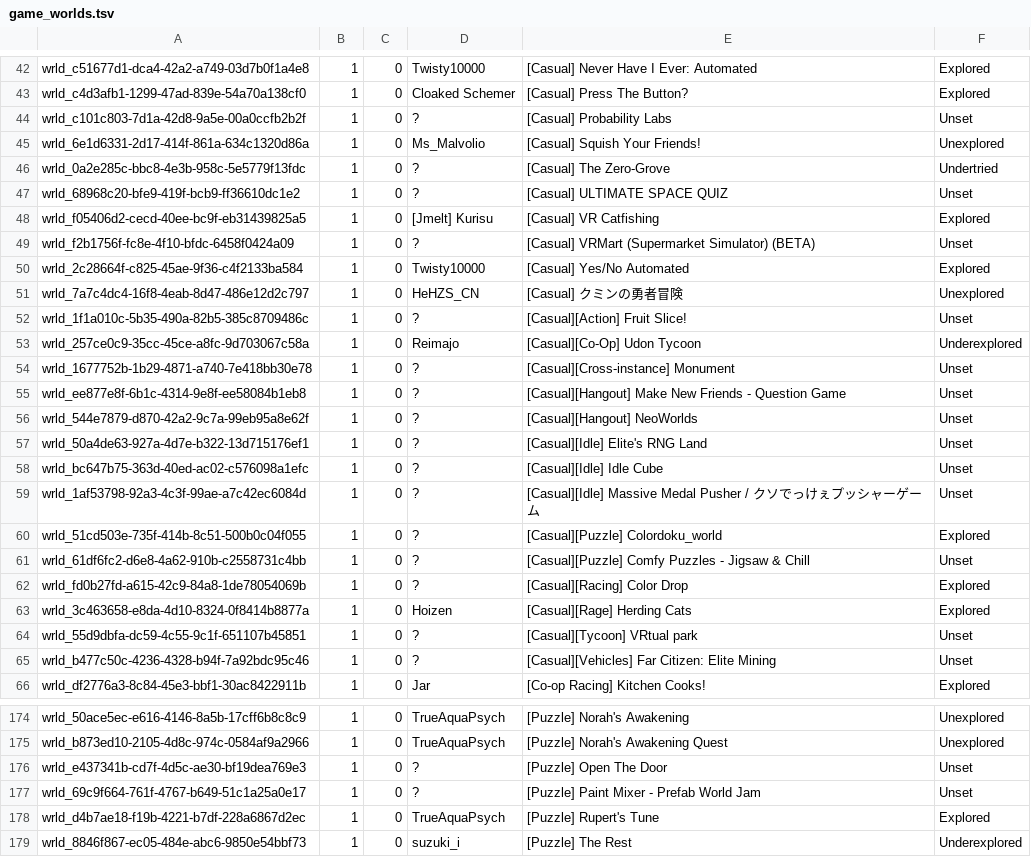
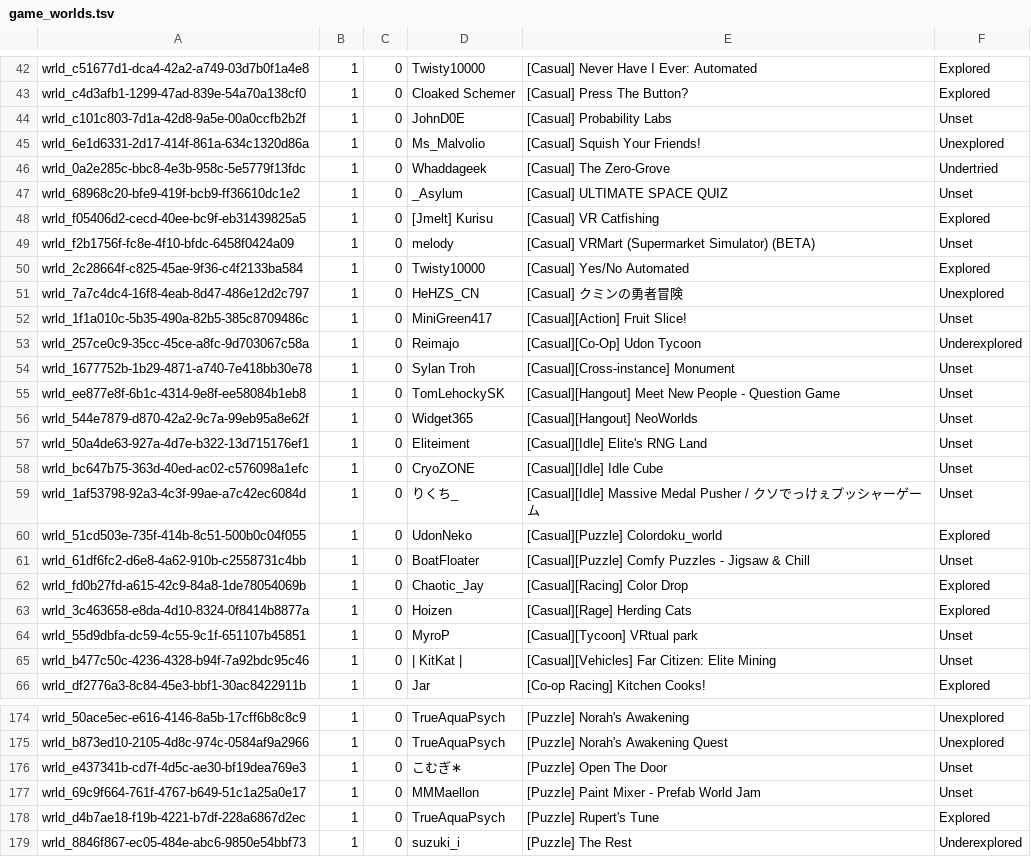
Before and after one commit to Twila27/twila27.github.io, a TSV file: vr/portals/tour/game_worlds.tsv, drawn as a sheet; only a part is shown, gaps mark what is left out; the diff covers the shown part only.

```diff
--- a/vr/portals/tour/game_worlds.tsv
+++ b/vr/portals/tour/game_worlds.tsv
@@ -43,24 +43,24 @@ wrld_c51677d1-dca4-42a2-a749-03d7b0f1a4e8	1	0	Twisty10000	[Casual] Never Have I
 wrld_c4d3afb1-1299-47ad-839e-54a70a138cf0	1	0	Cloaked Schemer	[Casual] Press The Button?	Explored
-wrld_c101c803-7d1a-42d8-9a5e-00a0ccfb2b2f	1	0	?	[Casual] Probability Labs	Unset
+wrld_c101c803-7d1a-42d8-9a5e-00a0ccfb2b2f	1	0	JohnD0E	[Casual] Probability Labs	Unset
 wrld_6e1d6331-2d17-414f-861a-634c1320d86a	1	0	Ms_Malvolio	[Casual] Squish Your Friends!	Unexplored
-wrld_0a2e285c-bbc8-4e3b-958c-5e5779f13fdc	1	0	?	[Casual] The Zero-Grove	Undertried
-wrld_68968c20-bfe9-419f-bcb9-ff36610dc1e2	1	0	?	[Casual] ULTIMATE SPACE QUIZ	Unset
+wrld_0a2e285c-bbc8-4e3b-958c-5e5779f13fdc	1	0	Whaddageek	[Casual] The Zero-Grove	Undertried
+wrld_68968c20-bfe9-419f-bcb9-ff36610dc1e2	1	0	_Asylum	[Casual] ULTIMATE SPACE QUIZ	Unset
 wrld_f05406d2-cecd-40ee-bc9f-eb31439825a5	1	0	[Jmelt] Kurisu	[Casual] VR Catfishing	Explored
-wrld_f2b1756f-fc8e-4f10-bfdc-6458f0424a09	1	0	?	[Casual] VRMart (Supermarket Simulator) (BETA)	Unset
+wrld_f2b1756f-fc8e-4f10-bfdc-6458f0424a09	1	0	melody	[Casual] VRMart (Supermarket Simulator) (BETA)	Unset
 wrld_2c28664f-c825-45ae-9f36-c4f2133ba584	1	0	Twisty10000	[Casual] Yes/No Automated	Explored
 wrld_7a7c4dc4-16f8-4eab-8d47-486e12d2c797	1	0	HeHZS_CN	[Casual] クミンの勇者冒険	Unexplored
-wrld_1f1a010c-5b35-490a-82b5-385c8709486c	1	0	?	[Casual][Action] Fruit Slice!	Unset
+wrld_1f1a010c-5b35-490a-82b5-385c8709486c	1	0	MiniGreen417	[Casual][Action] Fruit Slice!	Unset
 wrld_257ce0c9-35cc-45ce-a8fc-9d703067c58a	1	0	Reimajo	[Casual][Co-Op] Udon Tycoon	Underexplored
-wrld_1677752b-1b29-4871-a740-7e418bb30e78	1	0	?	[Casual][Cross-instance] Monument	Unset
-wrld_ee877e8f-6b1c-4314-9e8f-ee58084b1eb8	1	0	?	[Casual][Hangout] Make New Friends - Question Game	Unset
-wrld_544e7879-d870-42a2-9c7a-99eb95a8e62f	1	0	?	[Casual][Hangout] NeoWorlds	Unset
-wrld_50a4de63-927a-4d7e-b322-13d715176ef1	1	0	?	[Casual][Idle] Elite's RNG Land	Unset
-wrld_bc647b75-363d-40ed-ac02-c576098a1efc	1	0	?	[Casual][Idle] Idle Cube	Unset
-wrld_1af53798-92a3-4c3f-99ae-a7c42ec6084d	1	0	?	[Casual][Idle] Massive Medal Pusher / クソでっけぇプッシャーゲーム	Unset
-wrld_51cd503e-735f-414b-8c51-500b0c04f055	1	0	?	[Casual][Puzzle] Colordoku_world	Explored
-wrld_61df6fc2-d6e8-4a62-910b-c2558731c4bb	1	0	?	[Casual][Puzzle] Comfy Puzzles - Jigsaw & Chill	Unset
-wrld_fd0b27fd-a615-42c9-84a8-1de78054069b	1	0	?	[Casual][Racing] Color Drop	Explored
+wrld_1677752b-1b29-4871-a740-7e418bb30e78	1	0	Sylan Troh	[Casual][Cross-instance] Monument	Unset
+wrld_ee877e8f-6b1c-4314-9e8f-ee58084b1eb8	1	0	TomLehockySK	[Casual][Hangout] Meet New People - Question Game	Unset
+wrld_544e7879-d870-42a2-9c7a-99eb95a8e62f	1	0	Widget365	[Casual][Hangout] NeoWorlds	Unset
+wrld_50a4de63-927a-4d7e-b322-13d715176ef1	1	0	Eliteiment	[Casual][Idle] Elite's RNG Land	Unset
+wrld_bc647b75-363d-40ed-ac02-c576098a1efc	1	0	CryoZONE	[Casual][Idle] Idle Cube	Unset
+wrld_1af53798-92a3-4c3f-99ae-a7c42ec6084d	1	0	りくち_	[Casual][Idle] Massive Medal Pusher / クソでっけぇプッシャーゲーム	Unset
+wrld_51cd503e-735f-414b-8c51-500b0c04f055	1	0	UdonNeko	[Casual][Puzzle] Colordoku_world	Explored
+wrld_61df6fc2-d6e8-4a62-910b-c2558731c4bb	1	0	BoatFloater	[Casual][Puzzle] Comfy Puzzles - Jigsaw & Chill	Unset
+wrld_fd0b27fd-a615-42c9-84a8-1de78054069b	1	0	Chaotic_Jay	[Casual][Racing] Color Drop	Explored
 wrld_3c463658-e8da-4d10-8324-0f8414b8877a	1	0	Hoizen	[Casual][Rage] Herding Cats	Explored
-wrld_55d9dbfa-dc59-4c55-9c1f-651107b45851	1	0	?	[Casual][Tycoon] VRtual park	Unset
-wrld_b477c50c-4236-4328-b94f-7a92bdc95c46	1	0	?	[Casual][Vehicles] Far Citizen: Elite Mining	Unset
+wrld_55d9dbfa-dc59-4c55-9c1f-651107b45851	1	0	MyroP	[Casual][Tycoon] VRtual park	Unset
+wrld_b477c50c-4236-4328-b94f-7a92bdc95c46	1	0	| KitKat |	[Casual][Vehicles] Far Citizen: Elite Mining	Unset
 wrld_df2776a3-8c84-45e3-bbf1-30ac8422911b	1	0	Jar	[Co-op Racing] Kitchen Cooks!	Explored
@@ -175,4 +175,4 @@ wrld_50ace5ec-e616-4146-8a5b-17cff6b8c8c9	1	0	TrueAquaPsych	[Puzzle] Norah's Awa
 wrld_b873ed10-2105-4d8c-974c-0584af9a2966	1	0	TrueAquaPsych	[Puzzle] Norah's Awakening Quest	Unexplored
-wrld_e437341b-cd7f-4d5c-ae30-bf19dea769e3	1	0	?	[Puzzle] Open The Door	Unset
-wrld_69c9f664-761f-4767-b649-51c1a25a0e17	1	0	?	[Puzzle] Paint Mixer - Prefab World Jam	Unset
+wrld_e437341b-cd7f-4d5c-ae30-bf19dea769e3	1	0	こむぎ∗	[Puzzle] Open The Door	Unset
+wrld_69c9f664-761f-4767-b649-51c1a25a0e17	1	0	MMMaellon	[Puzzle] Paint Mixer - Prefab World Jam	Unset
 wrld_d4b7ae18-f19b-4221-b7df-228a6867d2ec	1	0	TrueAquaPsych	[Puzzle] Rupert's Tune	Explored
```
Also changed, not shown: 52 edited cells elsewhere in this file.
